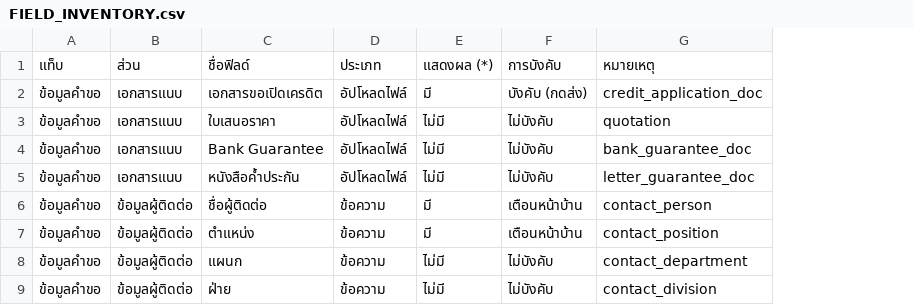
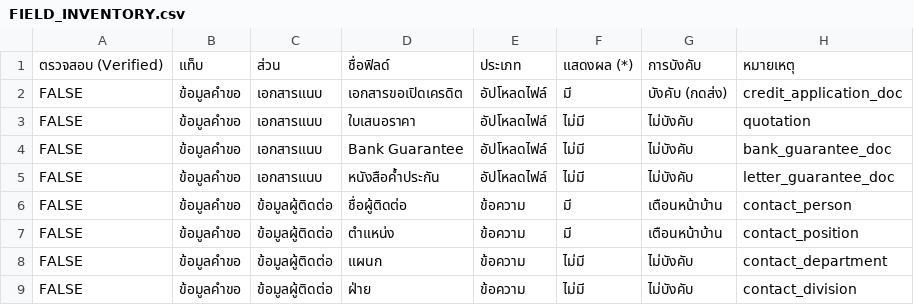
Before and after one commit to JinnawatJid/iNsightDocs, a CSV file: docs/FIELD_INVENTORY.csv, drawn as a sheet; only a part is shown; the diff names each change by its address in the sheet, - before the commit and + after, or states it on an @@ line.

```diff
--- a/docs/FIELD_INVENTORY.csv
+++ b/docs/FIELD_INVENTORY.csv
+column A, rows 1-9: ตรวจสอบ (Verified) | FALSE | FALSE | FALSE | FALSE | FALSE | FALSE | FALSE | FALSE
```
Also changed, not shown: 1 other file.
